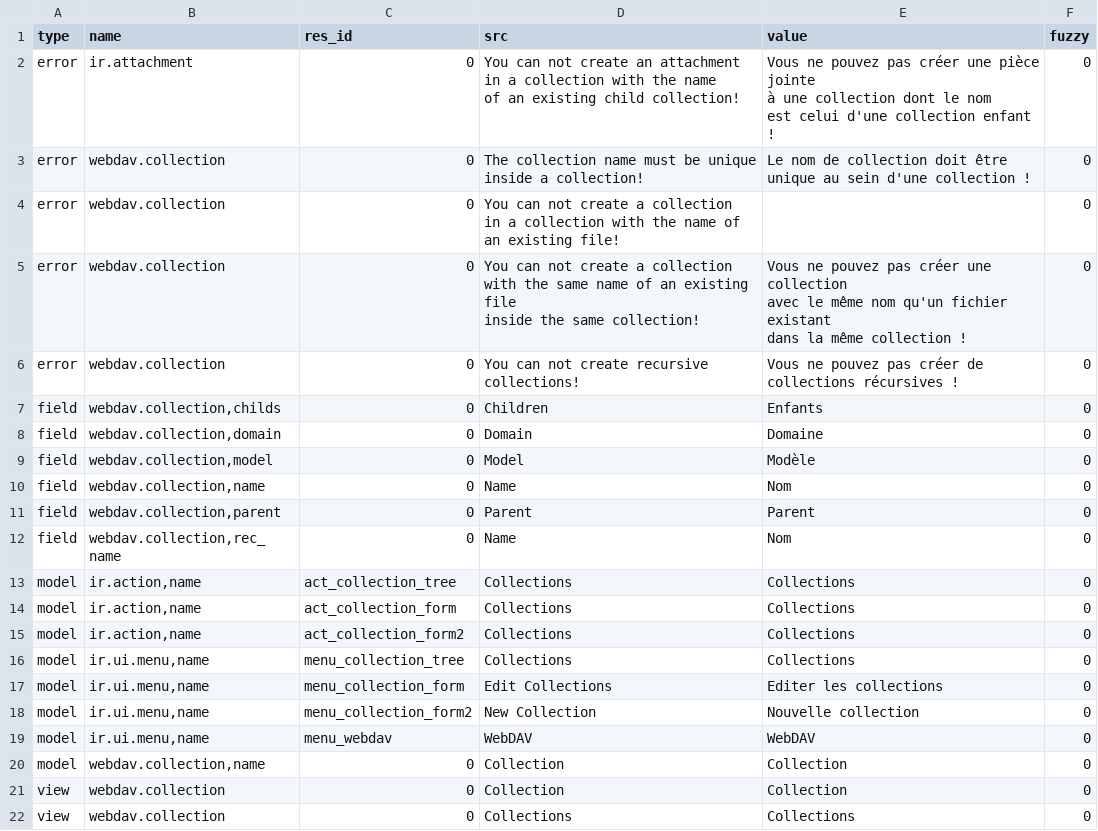
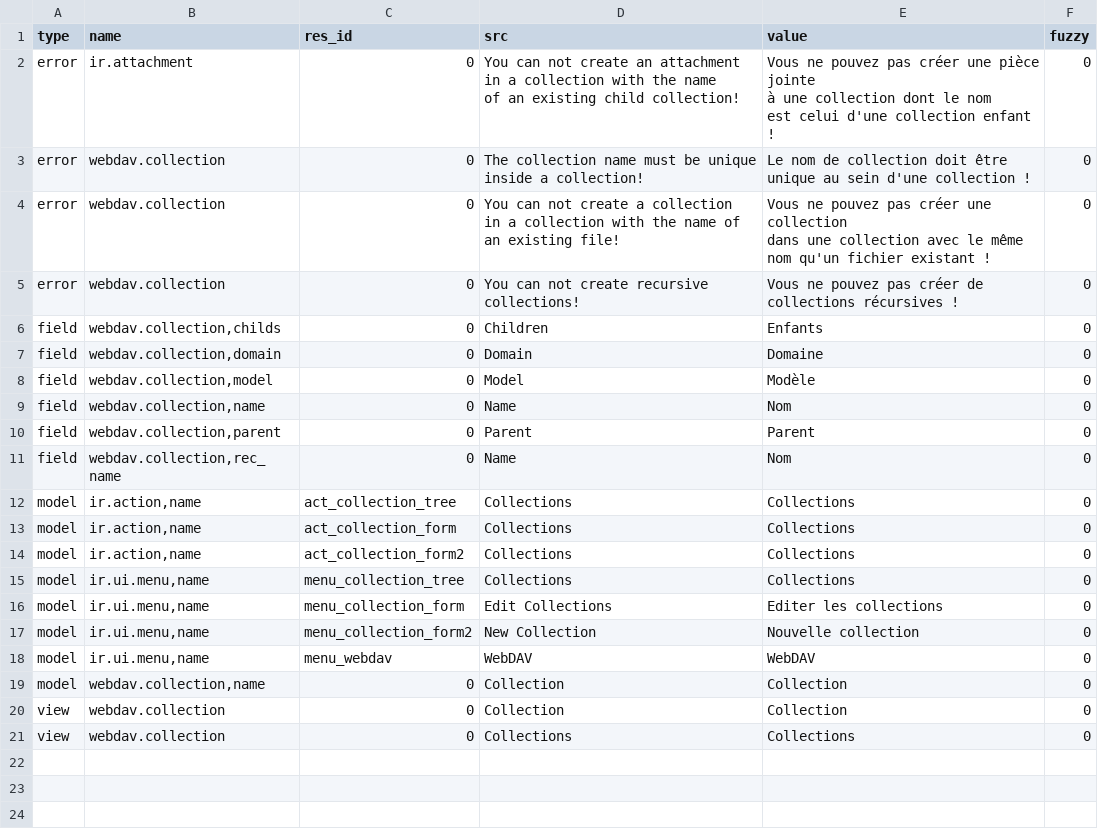
Before and after one commit to tryton/trytond, a CSV file: trytond/webdav/fr_FR.csv, drawn as a sheet.

```diff
--- a/trytond/webdav/fr_FR.csv
+++ b/trytond/webdav/fr_FR.csv
@@ -7,9 +7,5 @@ est celui d'une collection enfant !",0
 error,webdav.collection,0,The collection name must be unique inside a collection!,Le nom de collection doit être unique au sein d'une collection !,0
-error,webdav.collection,0,"You can not create a collection
-in a collection with the name of an existing file!",,0
-error,webdav.collection,0,"You can not create a collection
-with the same name of an existing file
-inside the same collection!","Vous ne pouvez pas créer une collection
-avec le même nom qu'un fichier existant
-dans la même collection !",0
+error,webdav.collection,0,"You can not create a collection
+in a collection with the name of an existing file!","Vous ne pouvez pas créer une collection
+dans une collection avec le même nom qu'un fichier existant !",0
 error,webdav.collection,0,You can not create recursive collections!,Vous ne pouvez pas créer de collections récursives !,0
```
Also changed, not shown: trytond/ir/fr_FR.csv, trytond/res/fr_FR.csv, 1 other file.
